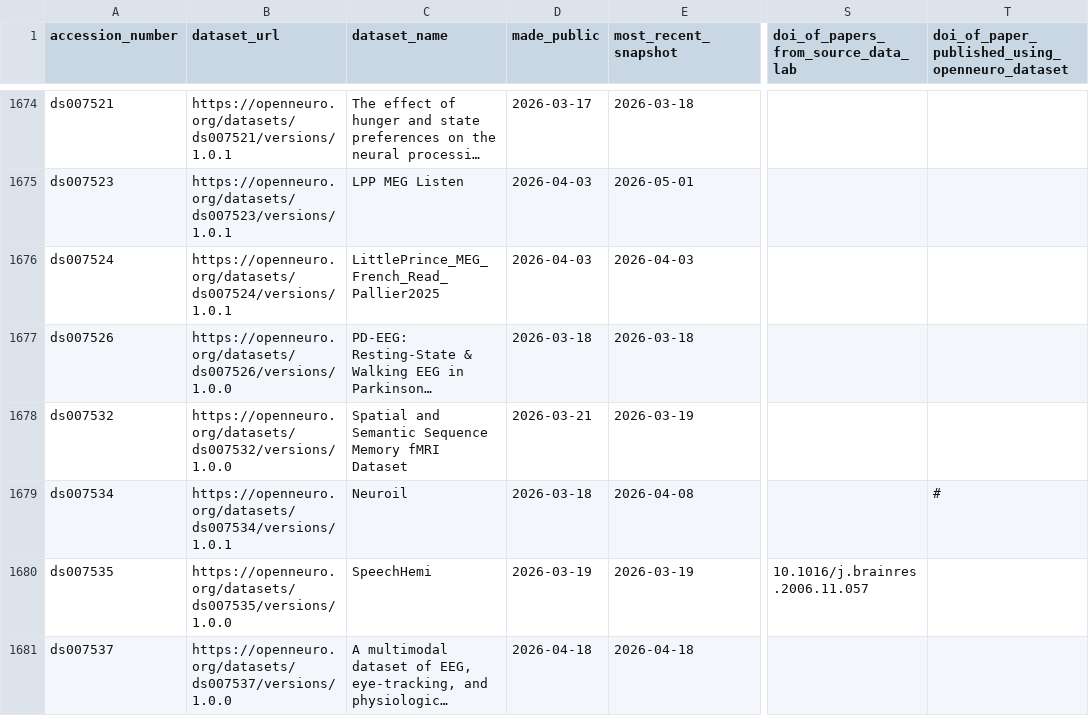
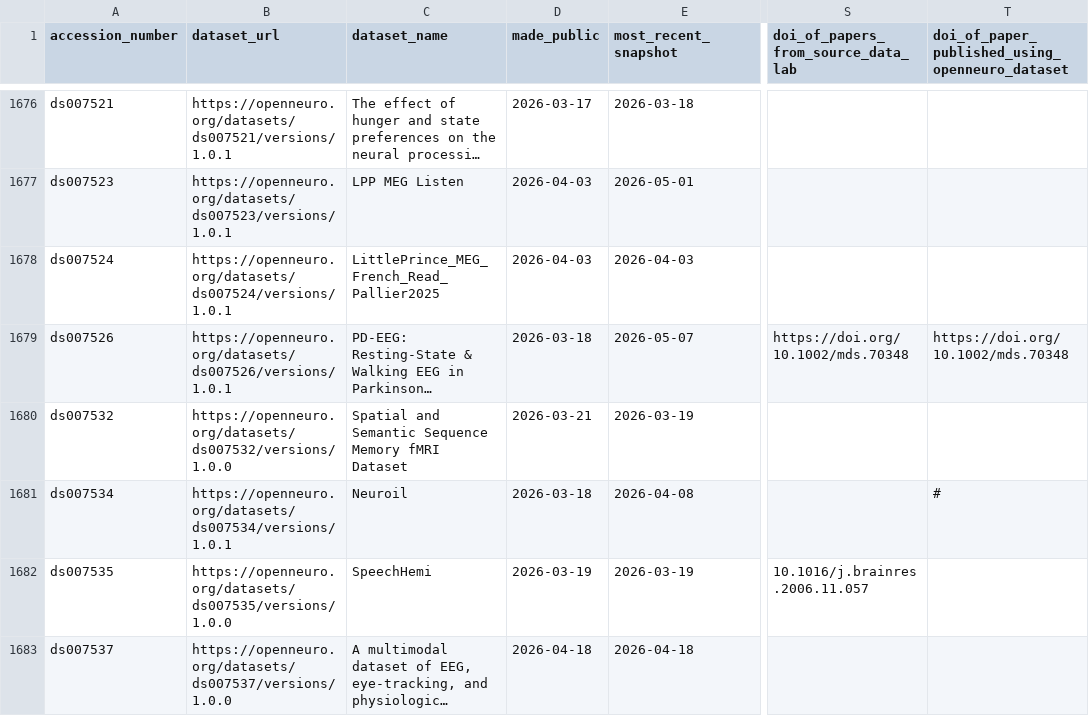
Before and after one commit to jbwexler/openneuro_metadata, a CSV file: metadata.csv, drawn as a sheet; only a part is shown, gaps mark what is left out; long unchanged cells end in …; addresses are those after the commit; the diff covers the shown part only; the diff names each change by its address in the sheet, - before the commit and + after, or states it on an @@ line.

Commit message:
Automatic update via github workflow

```diff
--- a/metadata.csv
+++ b/metadata.csv
-B1679 (dataset_url): https://openneuro.org/datasets/ds007526/versions/1.0.0
+B1679 (dataset_url): https://openneuro.org/datasets/ds007526/versions/1.0.1
-E1679 (most_recent_snapshot): 2026-03-18
+E1679 (most_recent_snapshot): 2026-05-07
-S1679: (empty)
+S1679: https://doi.org/10.1002/mds.70348
-T1679: (empty)
+T1679: https://doi.org/10.1002/mds.70348
```
Also changed, not shown: 9 added rows and 32 edited cells elsewhere in this file.
